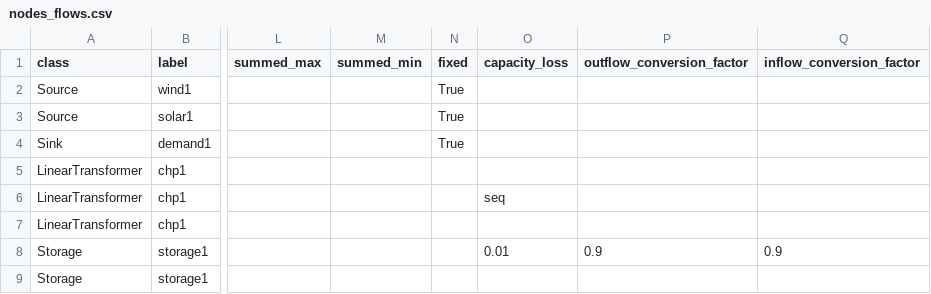
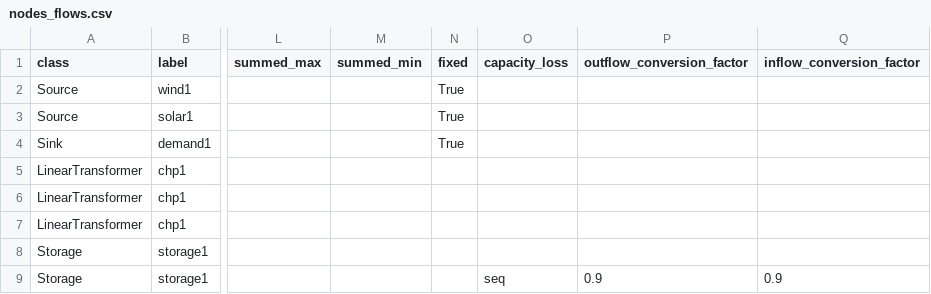
Before and after one commit to oemof/oemof-solph, a CSV file: oemof/solph/nodes_flows.csv, drawn as a sheet; only a part is shown, gaps mark what is left out; the diff names each change by its address in the sheet, - before the commit and + after, or states it on an @@ line.

```diff
--- a/oemof/solph/nodes_flows.csv
+++ b/oemof/solph/nodes_flows.csv
-O6 (capacity_loss): seq
+O6 (capacity_loss): (empty)
-O8 (capacity_loss): 0.01
+O8 (capacity_loss): (empty)
-P8 (outflow_conversion_factor): 0.9
+P8 (outflow_conversion_factor): (empty)
-Q8 (inflow_conversion_factor): 0.9
+Q8 (inflow_conversion_factor): (empty)
-O9 (capacity_loss): (empty)
+O9 (capacity_loss): seq
-P9 (outflow_conversion_factor): (empty)
+P9 (outflow_conversion_factor): 0.9
-Q9 (inflow_conversion_factor): (empty)
+Q9 (inflow_conversion_factor): 0.9
```
Also changed, not shown: 1 other file.
